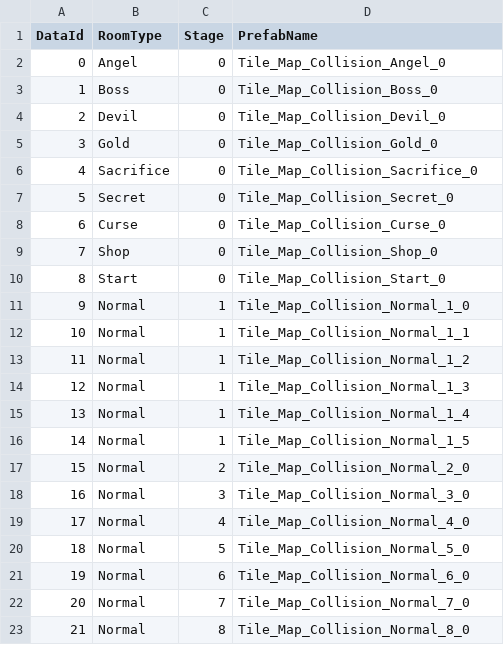
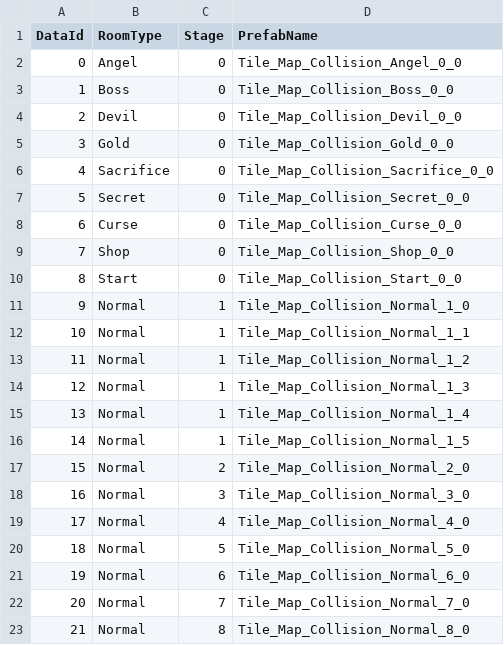
Before and after one commit to Garagekeeper/Guns_GermsAndSteel, a CSV file: Assets/@Resources/Data/ExcelData/Room_Data.csv, drawn as a sheet.

```diff
--- a/Assets/@Resources/Data/ExcelData/Room_Data.csv
+++ b/Assets/@Resources/Data/ExcelData/Room_Data.csv
@@ -1,11 +1,11 @@
 DataId,"RoomType	","Stage	",PrefabName
-0,Angel,0,Tile_Map_Collision_Angel_0
-1,Boss,0,Tile_Map_Collision_Boss_0
-2,Devil,0,Tile_Map_Collision_Devil_0
-3,Gold,0,Tile_Map_Collision_Gold_0
-4,Sacrifice,0,Tile_Map_Collision_Sacrifice_0
-5,Secret,0,Tile_Map_Collision_Secret_0
-6,Curse,0,Tile_Map_Collision_Curse_0
-7,Shop,0,Tile_Map_Collision_Shop_0
-8,Start,0,Tile_Map_Collision_Start_0
+0,Angel,0,Tile_Map_Collision_Angel_0_0
+1,Boss,0,Tile_Map_Collision_Boss_0_0
+2,Devil,0,Tile_Map_Collision_Devil_0_0
+3,Gold,0,Tile_Map_Collision_Gold_0_0
+4,Sacrifice,0,Tile_Map_Collision_Sacrifice_0_0
+5,Secret,0,Tile_Map_Collision_Secret_0_0
+6,Curse,0,Tile_Map_Collision_Curse_0_0
+7,Shop,0,Tile_Map_Collision_Shop_0_0
+8,Start,0,Tile_Map_Collision_Start_0_0
 9,Normal,1,Tile_Map_Collision_Normal_1_0
```
Also changed, not shown: 15 other files.
